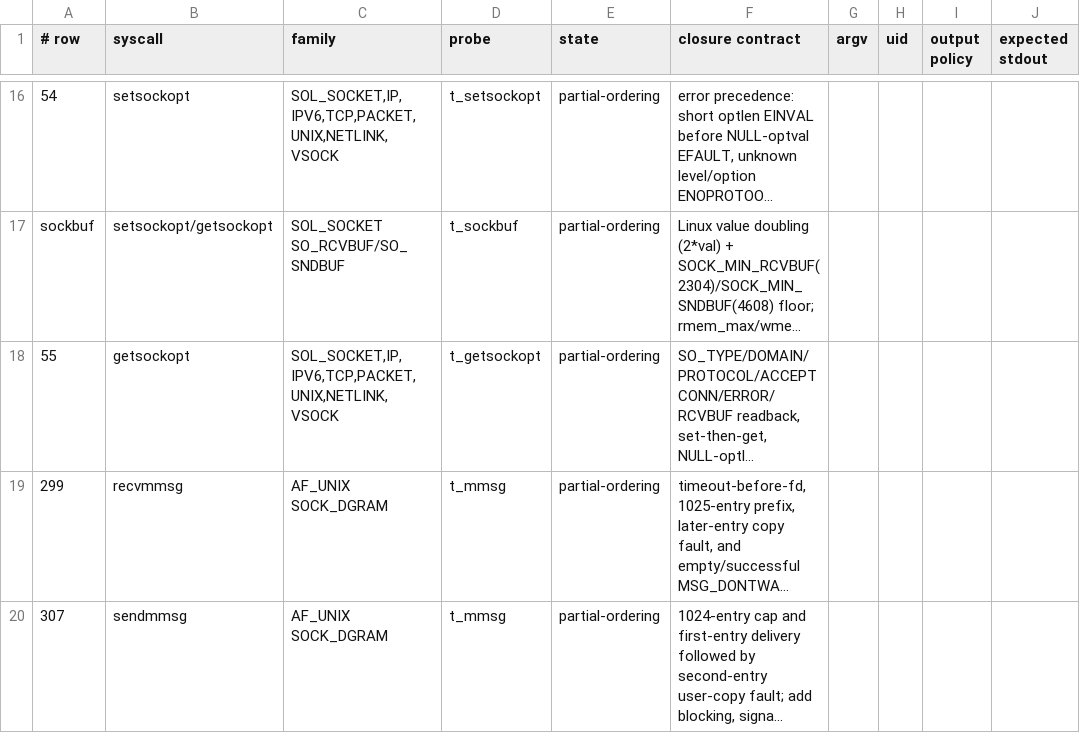
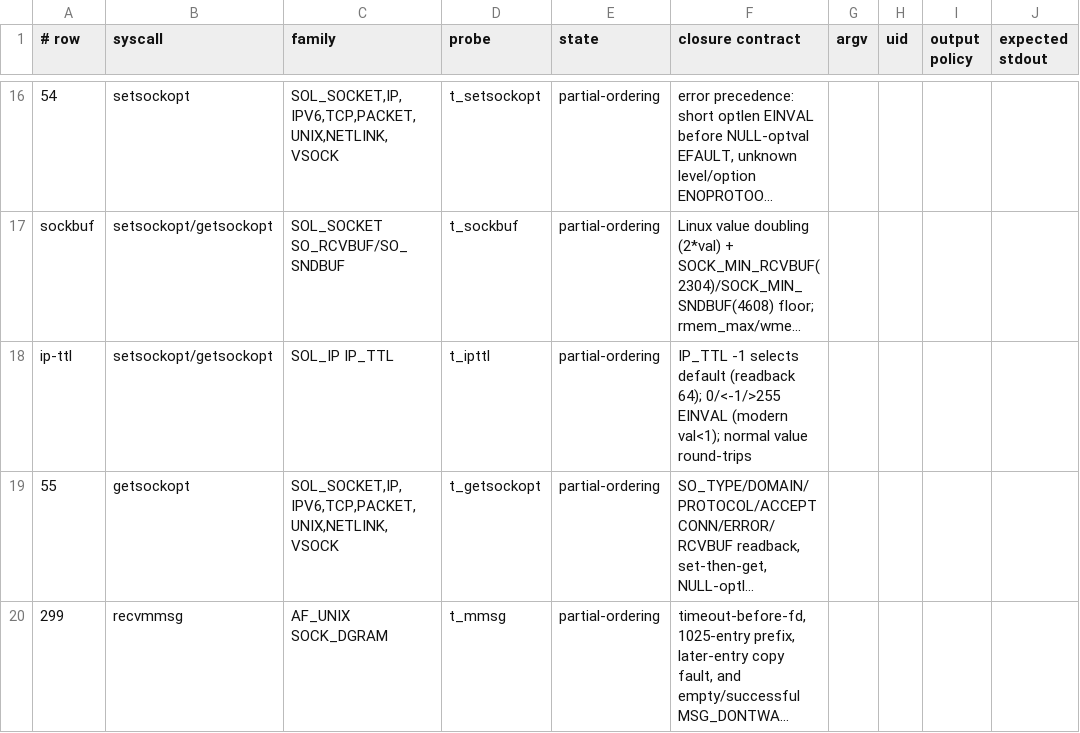
Before and after one commit to watkinslabs/oxide, a TSV file: tools/network-conformance-manifest.tsv, drawn as a sheet; only a part is shown, gaps mark what is left out; the shorter side is filled out with more unchanged rows; long unchanged cells end in …; the diff names each change by its address in the sheet, - before the commit and + after, or states it on an @@ line.

Commit message:
fix(net): IP_TTL accepts -1 (use default) per Linux
setsockopt IP_TTL rejected any value outside 1..=255, so `IP_TTL = -1` —
Linux's "use the default TTL" request, commonly used to reset the option
— returned EINVAL. Linux `ip_setsockopt` accepts -1 and otherwise
requires 1..=255 (0 and < -1 are EINVAL on modern kernels via `val < 1`).

The handler now accepts -1 and, since Oxide has no ip_default_ttl
sysctl, stores the constant default (IPV4_DEFAULT_TTL = 64) for a -1
request — observationally identical to Linux, whose getsockopt resolves
a negative uc_ttl to the default. Confirmed on the oracle: IP_TTL = -1
succeeds with readback 64, 0 / -2 / -3 / 256 are EINVAL, and a normal
value round-trips. The `t_ipttl` corpus records the contract.

Evidence: `t_ipttl` PASS x86_64 ABI, aarch64 compile PASS, syscalls
164/164, both kernel builds pass. Found by probing IP-level option
validation against the oracle.

```diff
--- a/tools/network-conformance-manifest.tsv
+++ b/tools/network-conformance-manifest.tsv
+row 18: ip-ttl | setsockopt/getsockopt | SOL_IP IP_TTL | t_ipttl | partial-ordering | IP_TTL -1 selects default (readback 64); 0/<-1/>255 EINVAL (modern val<1); normal value round-trips
```
Also changed, not shown: 3 other files.
